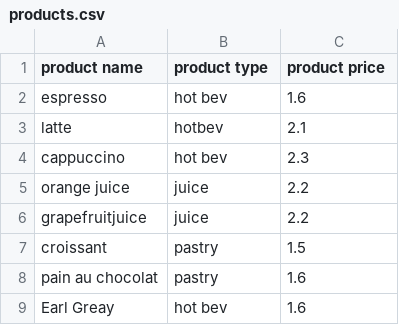
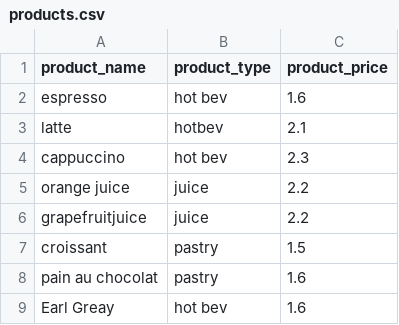
Before and after one commit to morphy418/mini-project, a CSV file: data/products.csv, drawn as a sheet.

```diff
--- a/data/products.csv
+++ b/data/products.csv
@@ -1,2 +1,2 @@
-product name,product type,product price
+product_name,product_type,product_price
 espresso,hot bev,1.6
```
Also changed, not shown: data/couriers.csv, data/orders.csv, 1 other file.
